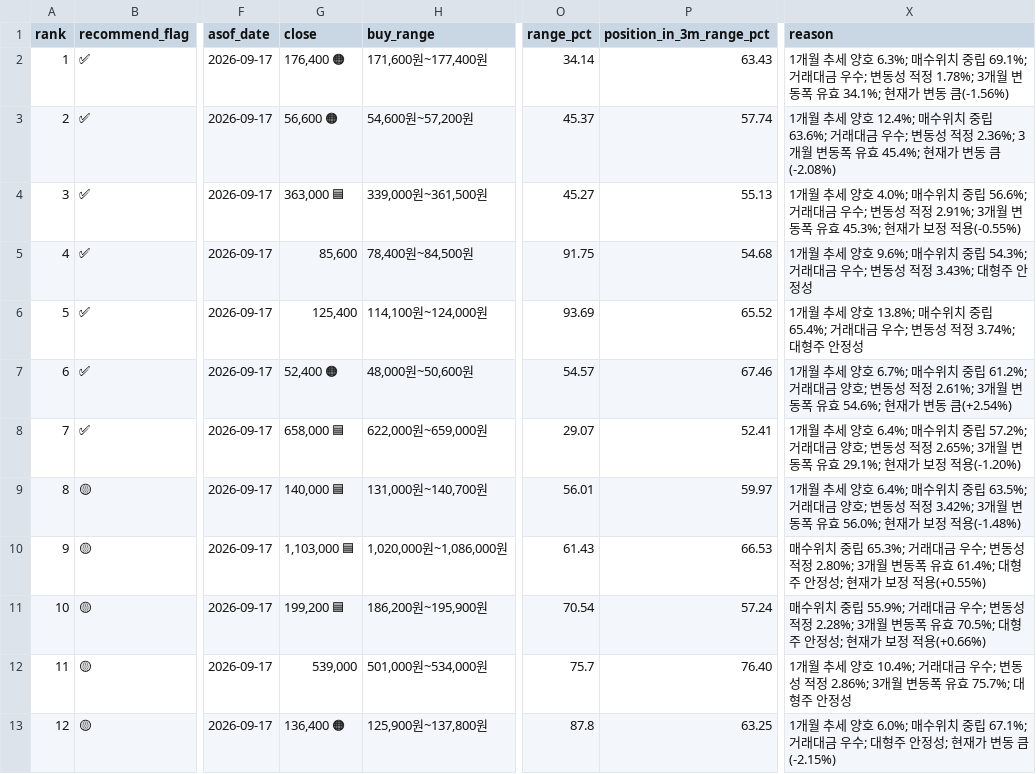
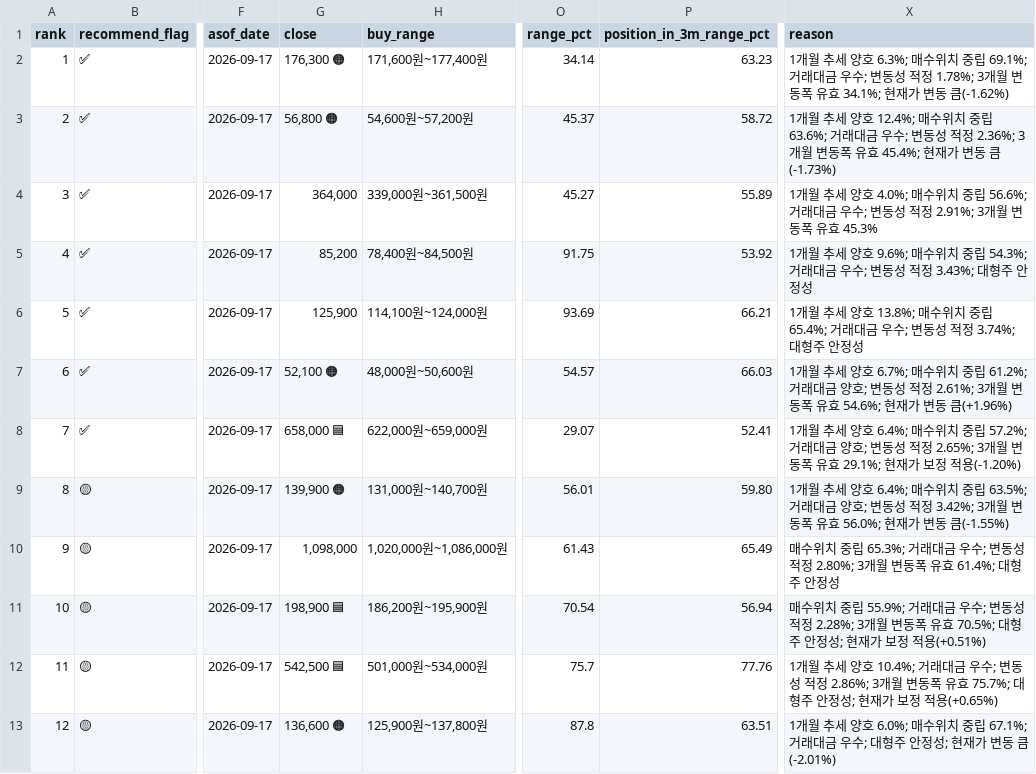
Before and after one commit to sehwankim0114/krx-watchlist-auto, a CSV file: latest/kospi_candidates_30_current_basis_latest.csv, drawn as a sheet; only a part is shown, gaps mark what is left out; the diff covers the shown part only; the diff names each change by its address in the sheet, - before the commit and + after, or states it on an @@ line.

```diff
--- a/latest/kospi_candidates_30_current_basis_latest.csv
+++ b/latest/kospi_candidates_30_current_basis_latest.csv
-G2 (close): 176,400 🟠
+G2 (close): 176,300 🟠
-P2 (position_in_3m_range_pct): 63.43
+P2 (position_in_3m_range_pct): 63.23
-X2 (reason): …변동 큼(-1.56%)
+X2 (reason): …변동 큼(-1.62%)
-G3 (close): 56,600 🟠
+G3 (close): 56,800 🟠
-P3 (position_in_3m_range_pct): 57.74
+P3 (position_in_3m_range_pct): 58.72
-X3 (reason): …변동 큼(-2.08%)
+X3 (reason): …변동 큼(-1.73%)
-G4 (close): 363,000 🟦
+G4 (close): 364,000
-P4 (position_in_3m_range_pct): 55.13
+P4 (position_in_3m_range_pct): 55.89
-X4 (reason): …유효 45.3%; 현재가 보정 적용(-0.55%)
+X4 (reason): …유효 45.3%
-G5 (close): 85,600
+G5 (close): 85,200
-P5 (position_in_3m_range_pct): 54.68
+P5 (position_in_3m_range_pct): 53.92
-G6 (close): 125,400
+G6 (close): 125,900
-P6 (position_in_3m_range_pct): 65.52
+P6 (position_in_3m_range_pct): 66.21
-G7 (close): 52,400 🟠
+G7 (close): 52,100 🟠
-P7 (position_in_3m_range_pct): 67.46
+P7 (position_in_3m_range_pct): 66.03
-X7 (reason): …변동 큼(+2.54%)
+X7 (reason): …변동 큼(+1.96%)
-G9 (close): 140,000 🟦
+G9 (close): 139,900 🟠
-P9 (position_in_3m_range_pct): 59.97
+P9 (position_in_3m_range_pct): 59.80
-X9 (reason): …현재가 보정 적용(-1.48%)
+X9 (reason): …현재가 변동 큼(-1.55%)
-G10 (close): 1,103,000 🟦
+G10 (close): 1,098,000
-P10 (position_in_3m_range_pct): 66.53
+P10 (position_in_3m_range_pct): 65.49
-X10 (reason): …안정성; 현재가 보정 적용(+0.55%)
+X10 (reason): …안정성
-G11 (close): 199,200 🟦
+G11 (close): 198,900 🟦
-P11 (position_in_3m_range_pct): 57.24
+P11 (position_in_3m_range_pct): 56.94
-X11 (reason): …정 적용(+0.66%)
+X11 (reason): …정 적용(+0.51%)
-G12 (close): 539,000
+G12 (close): 542,500 🟦
-P12 (position_in_3m_range_pct): 76.40
+P12 (position_in_3m_range_pct): 77.76
-X12 (reason): …안정성
+X12 (reason): …안정성; 현재가 보정 적용(+0.65%)
-G13 (close): 136,400 🟠
+G13 (close): 136,600 🟠
-P13 (position_in_3m_range_pct): 63.25
+P13 (position_in_3m_range_pct): 63.51
-X13 (reason): …변동 큼(-2.15%)
+X13 (reason): …변동 큼(-2.01%)
```
Also changed, not shown: 45 edited cells elsewhere in this file, latest/kosdaq_candidates_10_current_basis_latest.csv, latest/kospi_gainers_1m_current_basis_latest.csv, 13 other files.
